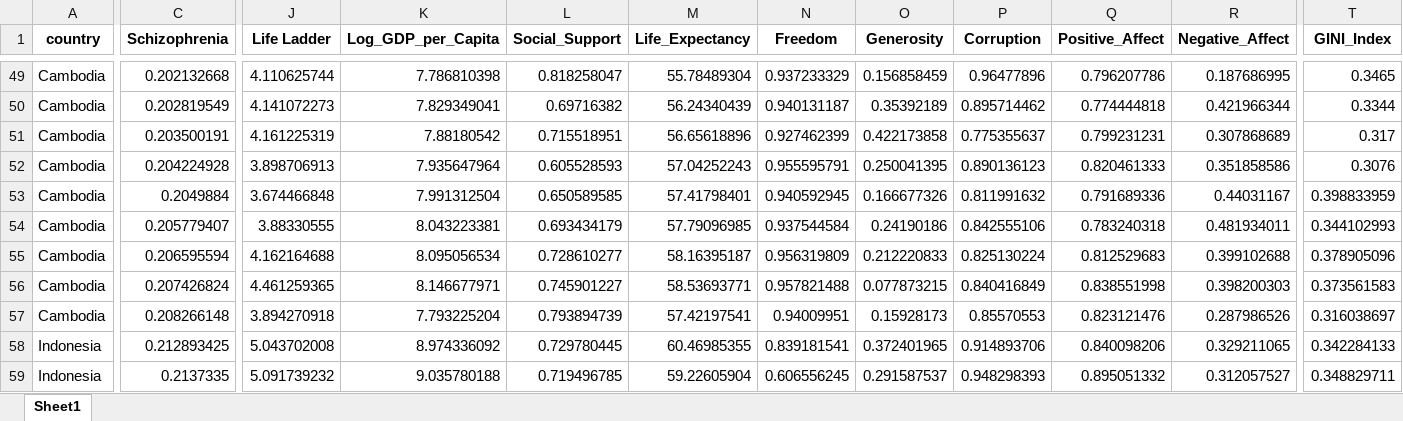
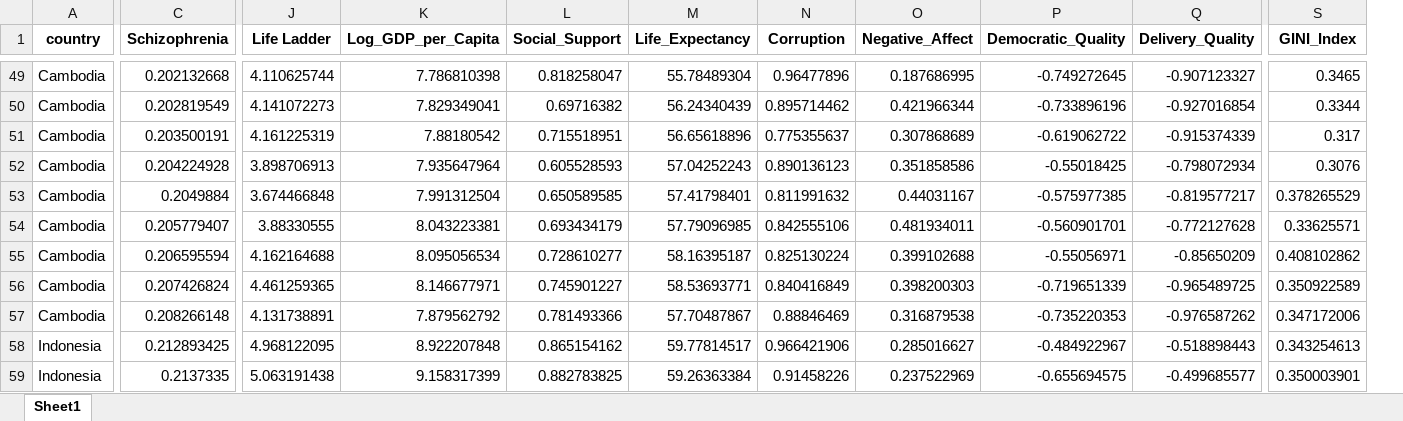
Before and after one commit to Najmaakmalina/PBL_Datamining, an Excel workbook: final_data.xlsx, sheet Sheet1, drawn as a sheet; only a part is shown, gaps mark what is left out; values as stored, in another font and other column widths than the file's, no borders; removed rows and columns are numbered as before the commit, all else as after; the diff covers the shown part only; the diff names each change by its address in the sheet, - before the commit and + after, or states it on an @@ line.

Commit message:
final PBL DM : index happiness

```diff
--- a/final_data.xlsx (sheet Sheet1)
+++ b/final_data.xlsx (sheet Sheet1)
-column N (Freedom), rows 49-59: 0.937233329 | 0.940131187 | 0.927462399 | 0.955595791 | 0.940592945 | 0.937544584 | 0.956319809 | 0.957821488 | 0.94009951 | 0.839181541 | 0.606556245
-column O (Generosity), rows 49-59: 0.156858459 | 0.35392189 | 0.422173858 | 0.250041395 | 0.166677326 | 0.24190186 | 0.212220833 | 0.077873215 | 0.15928173 | 0.372401965 | 0.291587537
-column Q (Positive_Affect), rows 49-59: 0.796207786 | 0.774444818 | 0.799231231 | 0.820461333 | 0.791689336 | 0.783240318 | 0.812529683 | 0.838551998 | 0.823121476 | 0.840098206 | 0.895051332
+column P (Democratic_Quality), rows 49-59: -0.749272645 | -0.733896196 | -0.619062722 | -0.55018425 | -0.575977385 | -0.560901701 | -0.55056971 | -0.719651339 | -0.735220353 | -0.484922967 | -0.655694575
+column Q (Delivery_Quality), rows 49-59: -0.907123327 | -0.927016854 | -0.915374339 | -0.798072934 | -0.819577217 | -0.772127628 | -0.85650209 | -0.965489725 | -0.976587262 | -0.518898443 | -0.499685577
-S53 (GINI_Index): 0.398833959
+S53 (GINI_Index): 0.378265529
-S54 (GINI_Index): 0.344102993
+S54 (GINI_Index): 0.33625571
-S55 (GINI_Index): 0.378905096
+S55 (GINI_Index): 0.408102862
-S56 (GINI_Index): 0.373561583
+S56 (GINI_Index): 0.350922589
-J57 (Life Ladder): 3.894270918
+J57 (Life Ladder): 4.131738891
-K57 (Log_GDP_per_Capita): 7.793225204
+K57 (Log_GDP_per_Capita): 7.879562792
-L57 (Social_Support): 0.793894739
+L57 (Social_Support): 0.781493366
-M57 (Life_Expectancy): 57.42197541
+M57 (Life_Expectancy): 57.70487867
-N57 (Corruption): 0.85570553
+N57 (Corruption): 0.88846469
-O57 (Negative_Affect): 0.287986526
+O57 (Negative_Affect): 0.316879538
-S57 (GINI_Index): 0.316038697
+S57 (GINI_Index): 0.347172006
-J58 (Life Ladder): 5.043702008
+J58 (Life Ladder): 4.968122095
-K58 (Log_GDP_per_Capita): 8.974336092
+K58 (Log_GDP_per_Capita): 8.922207848
-L58 (Social_Support): 0.729780445
+L58 (Social_Support): 0.865154162
-M58 (Life_Expectancy): 60.46985355
+M58 (Life_Expectancy): 59.77814517
-N58 (Corruption): 0.914893706
+N58 (Corruption): 0.966421906
-O58 (Negative_Affect): 0.329211065
+O58 (Negative_Affect): 0.285016627
-S58 (GINI_Index): 0.342284133
+S58 (GINI_Index): 0.343254613
-J59 (Life Ladder): 5.091739232
+J59 (Life Ladder): 5.063191438
-K59 (Log_GDP_per_Capita): 9.035780188
+K59 (Log_GDP_per_Capita): 9.158317399
-L59 (Social_Support): 0.719496785
+L59 (Social_Support): 0.882783825
-M59 (Life_Expectancy): 59.22605904
+M59 (Life_Expectancy): 59.26363384
-N59 (Corruption): 0.948298393
+N59 (Corruption): 0.91458226
-O59 (Negative_Affect): 0.312057527
+O59 (Negative_Affect): 0.237522969
-S59 (GINI_Index): 0.348829711
+S59 (GINI_Index): 0.350003901
```
Also changed, not shown: 1684 edited cells elsewhere in this sheet, clean_data.xlsx, 32 other files.
